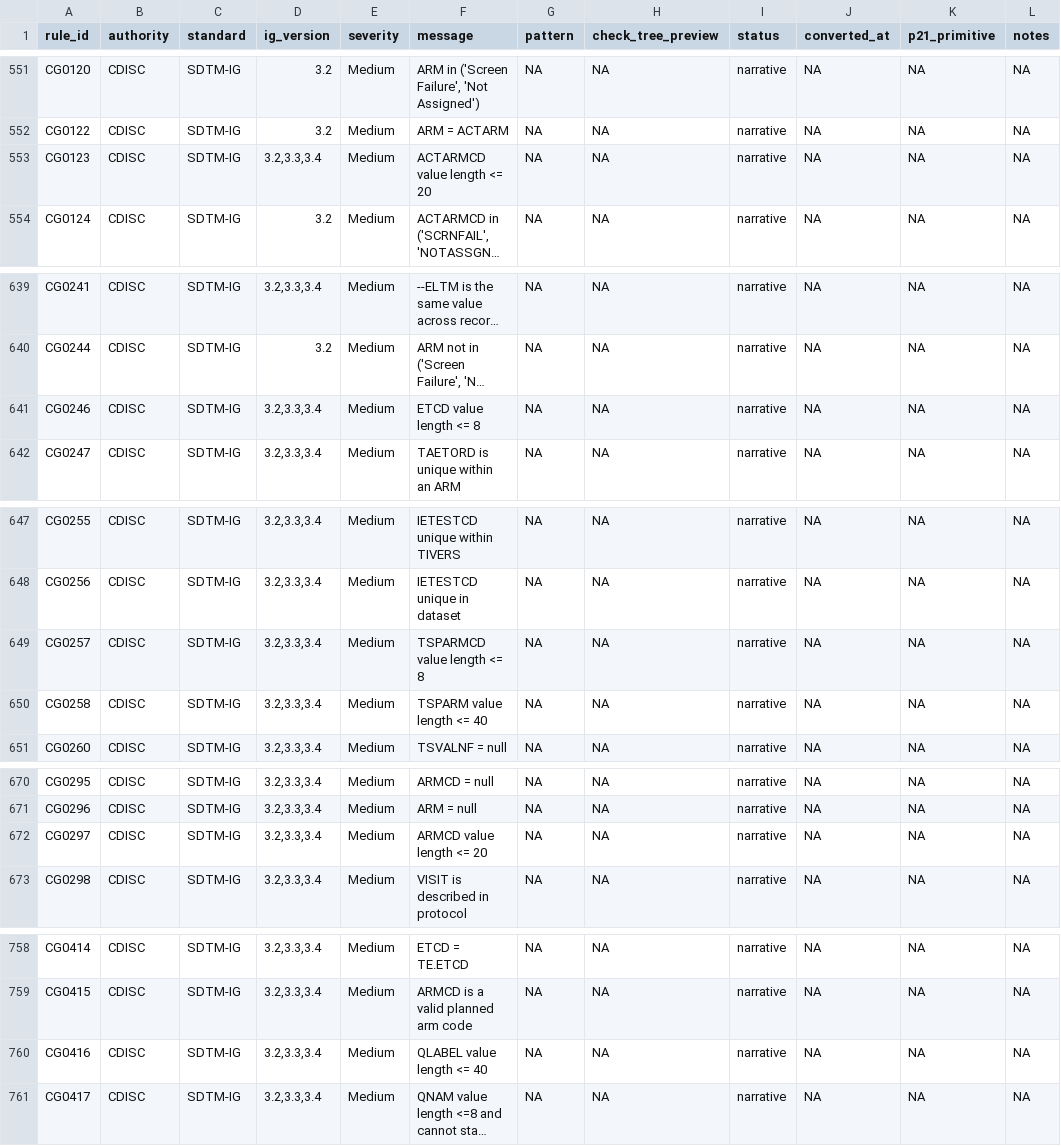
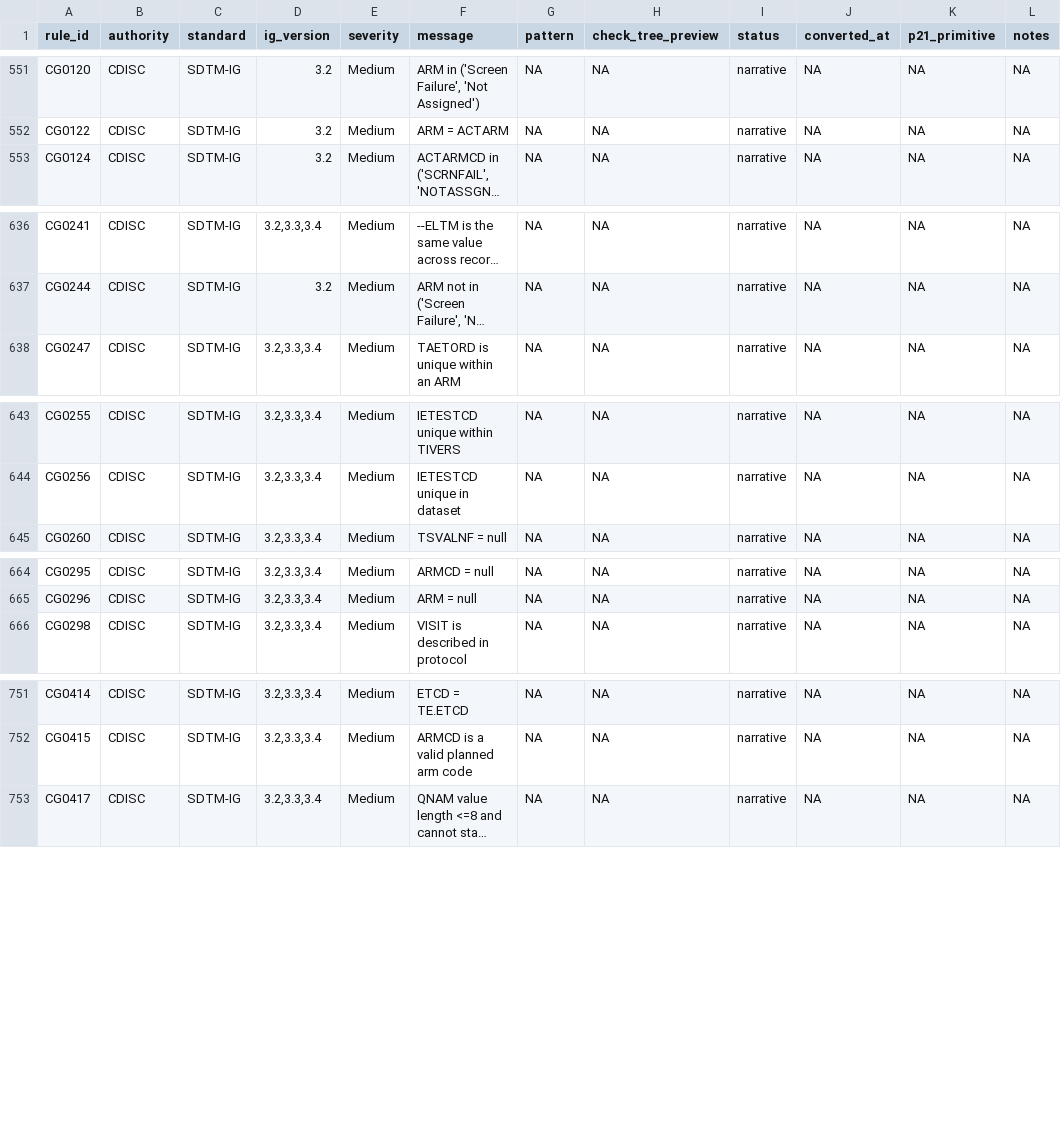
Before and after one commit to vthanik/herald, a CSV file: tools/rule-authoring/progress.csv, drawn as a sheet; only a part is shown, gaps mark what is left out; long unchanged cells end in …; removed rows and columns are numbered as before the commit, all else as after; the diff covers the shown part only; the diff names each change by its address in the sheet, - before the commit and + after, or states it on an @@ line.

Commit message:
Rules: convert 8 rules to predicate (pattern: value-length-le)
Converted 8 narrative SDTMIG rules to executable check_trees using
the value-length-le template. Each rule asserts that a column's value
byte-length does not exceed a published cap.

Rules touched: CG0123 (ACTARMCD<=20), CG0149 (SETCD<=8),
CG0153 (ARMCD<=20), CG0246 (ETCD<=8), CG0257 (TSPARMCD<=8),
CG0258 (TSPARM<=40), CG0297 (ARMCD<=20), CG0416 (QLABEL<=40).

CDISC source: SDTMIG v3.2/3.3/3.4 controlled-terminology variable
specifications. P21 conceptual parallel: val:Regex Variable=<VAR>
Test=".{0,N}" Target="Data" -- compile a bounded regex and
matcher.matches() per record (RegularExpressionValidationRule.java
:55-77). herald uses the existing longer_than op which returns TRUE
on rows where nchar(..., type='bytes') > value. Byte count + rtrim-
at-ingest mirror P21's XPT reader (SasTransportDataSource.java:184,
287). No XML or Java copy.

Per-rule synth handler added to smoke-check.R for longer_than (pos
row = max_len + 1 chars, neg row = exactly max_len). 8/8 pass,
461/461 across all 10 patterns.

Cumulative: 461/1814 rules predicate (25.4% of catalog), 10 patterns
complete.

```diff
--- a/tools/rule-authoring/progress.csv
+++ b/tools/rule-authoring/progress.csv
-row 553: CG0123 | CDISC | SDTM-IG | 3.2,3.3,3.4 | Medium | ACTARMCD value length <= 20 | NA | NA | narrative | NA | NA | NA
-row 641: CG0246 | CDISC | SDTM-IG | 3.2,3.3,3.4 | Medium | ETCD value length <= 8 | NA | NA | narrative | NA | NA | NA
-row 649: CG0257 | CDISC | SDTM-IG | 3.2,3.3,3.4 | Medium | TSPARMCD value length <= 8 | NA | NA | narrative | NA | NA | NA
-row 650: CG0258 | CDISC | SDTM-IG | 3.2,3.3,3.4 | Medium | TSPARM value length <= 40 | NA | NA | narrative | NA | NA | NA
-row 672: CG0297 | CDISC | SDTM-IG | 3.2,3.3,3.4 | Medium | ARMCD value length <= 20 | NA | NA | narrative | NA | NA | NA
-row 760: CG0416 | CDISC | SDTM-IG | 3.2,3.3,3.4 | Medium | QLABEL value length <= 40 | NA | NA | narrative | NA | NA | NA
```
Also changed, not shown: 8 added rows and 2 removed rows elsewhere in this file, tools/rule-authoring/smoke-latest.csv, 15 other files.
